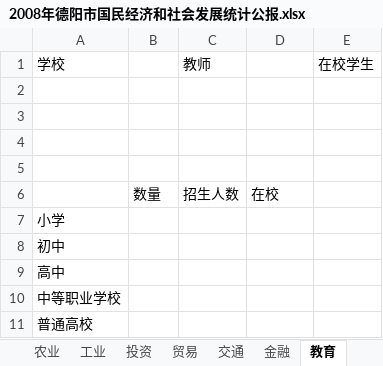
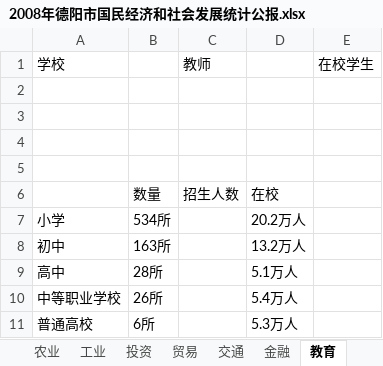
Before and after one commit to masachi/CrawlerForGraduate, an Excel workbook: file/2008年德阳市国民经济和社会发展统计公报.xlsx, sheet 教育, drawn as a sheet; values as stored, in another font and other column widths than the file's, no borders; the diff names each change by its address in the sheet, - before the commit and + after, or states it on an @@ line.

```diff
--- a/file/2008年德阳市国民经济和社会发展统计公报.xlsx (sheet 教育)
+++ b/file/2008年德阳市国民经济和社会发展统计公报.xlsx (sheet 教育)
-B7: (empty)
+B7: 534所
-D7: (empty)
+D7: 20.2万人
-B8: (empty)
+B8: 163所
-D8: (empty)
+D8: 13.2万人
-B9: (empty)
+B9: 28所
-D9: (empty)
+D9: 5.1万人
-B10: (empty)
+B10: 26所
-D10: (empty)
+D10: 5.4万人
-B11: (empty)
+B11: 6所
-D11: (empty)
+D11: 5.3万人
```
Also changed, not shown: sheet 综合, sheet 农业, sheet 贸易, sheet 投资, sheet 金融, sheet 交通, 1 more sheet, file/2006年德阳市国民经济和社会发展统计公报.xlsx, file/2007年德阳市国民经济和社会发展统计公报.xlsx, 10 other files.
